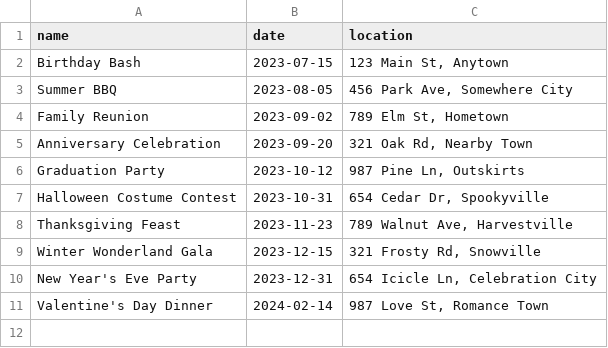
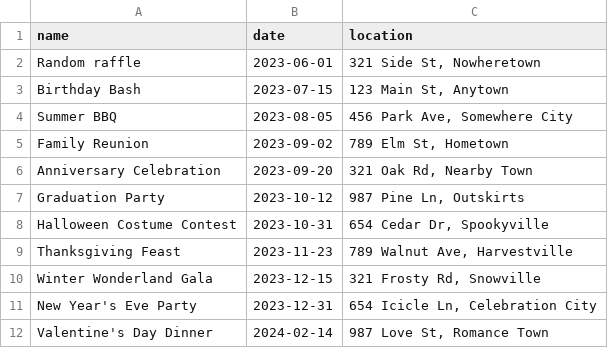
Before and after one commit to parmsam/date-countdown-py, a CSV file: events-app/events.csv, drawn as a sheet; the diff names each change by its address in the sheet, - before the commit and + after, or states it on an @@ line.

Commit message:
fix dates already passed in event app

```diff
--- a/events-app/events.csv
+++ b/events-app/events.csv
+row 2: Random raffle | 2023-06-01 | 321 Side St, Nowheretown
```
Also changed, not shown: 2 other files.
